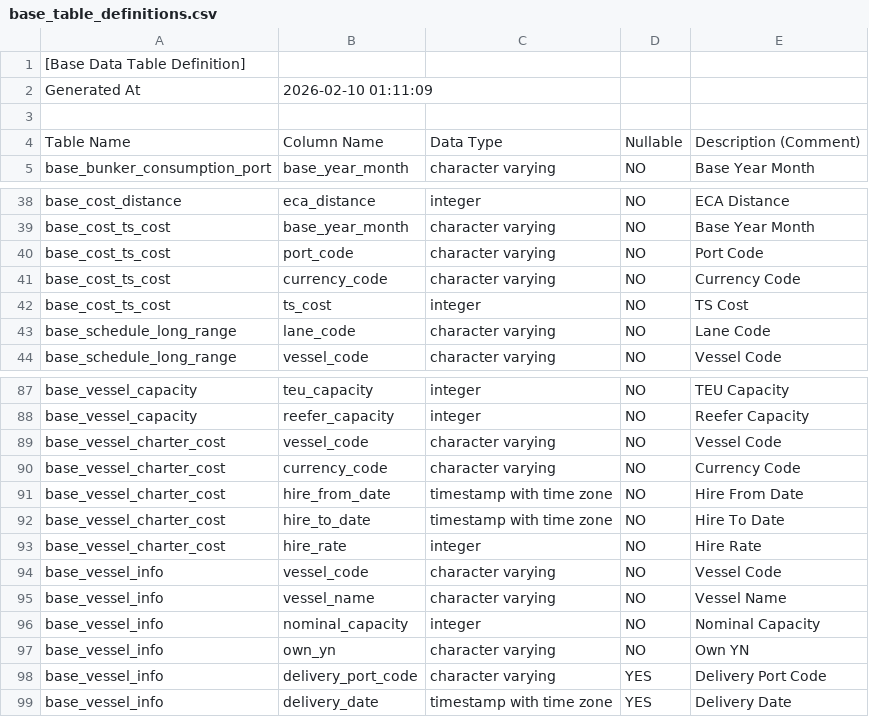
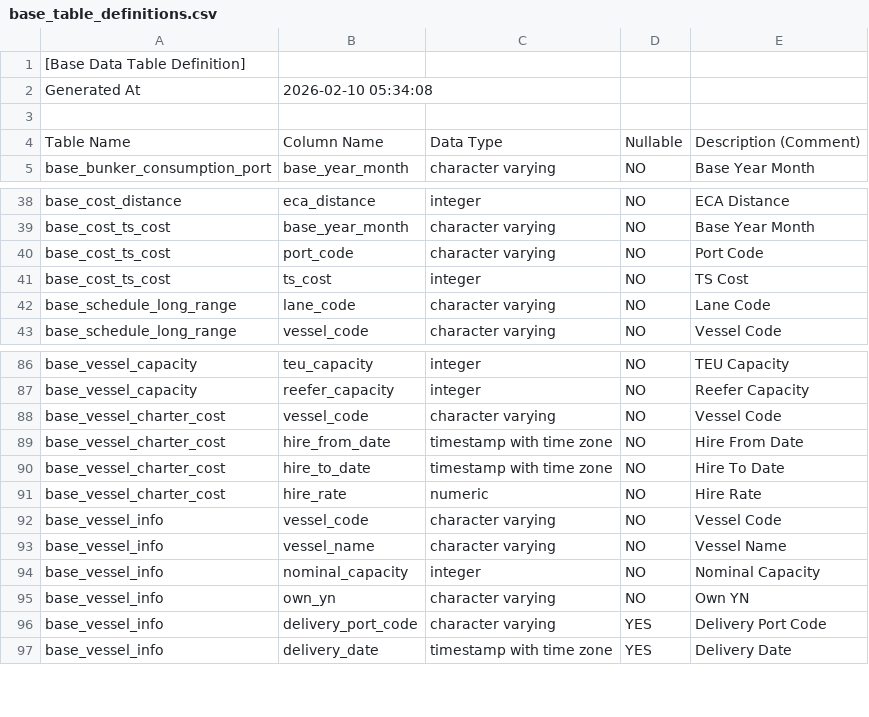
Before and after one commit to cbjsena/cascadingDemo, a CSV file: doc/db/base_table_definitions.csv, drawn as a sheet; only a part is shown, gaps mark what is left out.

Commit message:
usd 관련 컬럼 삭제 및 관련 cost 컬럼 float 변경

```diff
--- a/doc/db/base_table_definitions.csv
+++ b/doc/db/base_table_definitions.csv
@@ -1,3 +1,3 @@
 [Base Data Table Definition]
-Generated At,2026-02-10 01:11:09
+Generated At,2026-02-10 05:34:08
 
@@ -40,3 +40,2 @@ base_cost_ts_cost,base_year_month,character varying,NO,Base Year Month
 base_cost_ts_cost,port_code,character varying,NO,Port Code
-base_cost_ts_cost,currency_code,character varying,NO,Currency Code
 base_cost_ts_cost,ts_cost,integer,NO,TS Cost
@@ -89,6 +88,5 @@ base_vessel_capacity,reefer_capacity,integer,NO,Reefer Capacity
 base_vessel_charter_cost,vessel_code,character varying,NO,Vessel Code
-base_vessel_charter_cost,currency_code,character varying,NO,Currency Code
 base_vessel_charter_cost,hire_from_date,timestamp with time zone,NO,Hire From Date
 base_vessel_charter_cost,hire_to_date,timestamp with time zone,NO,Hire To Date
-base_vessel_charter_cost,hire_rate,integer,NO,Hire Rate
+base_vessel_charter_cost,hire_rate,numeric,NO,Hire Rate
 base_vessel_info,vessel_code,character varying,NO,Vessel Code
```
Also changed, not shown: 6 other files.
